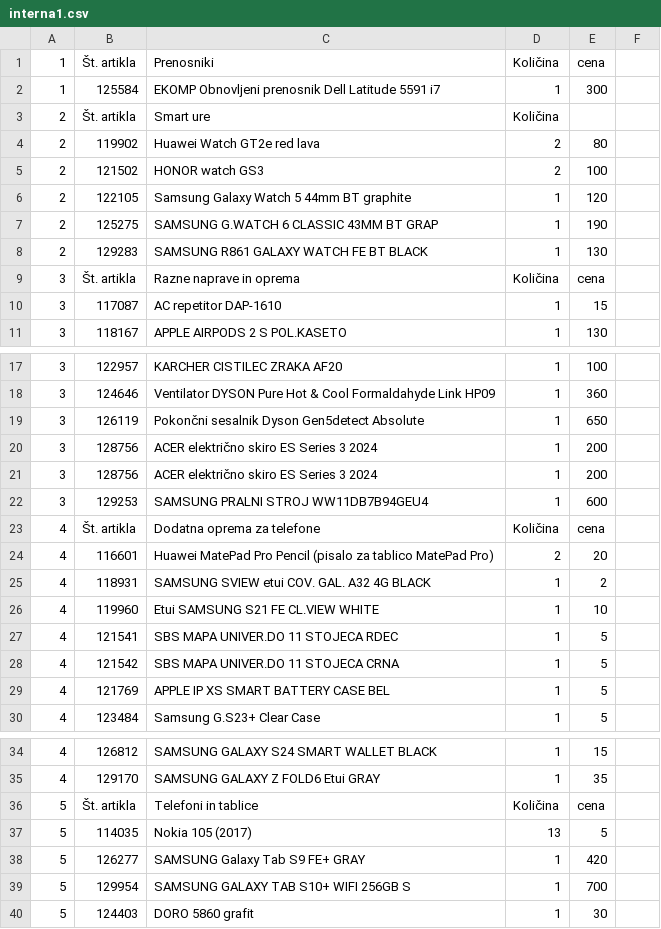
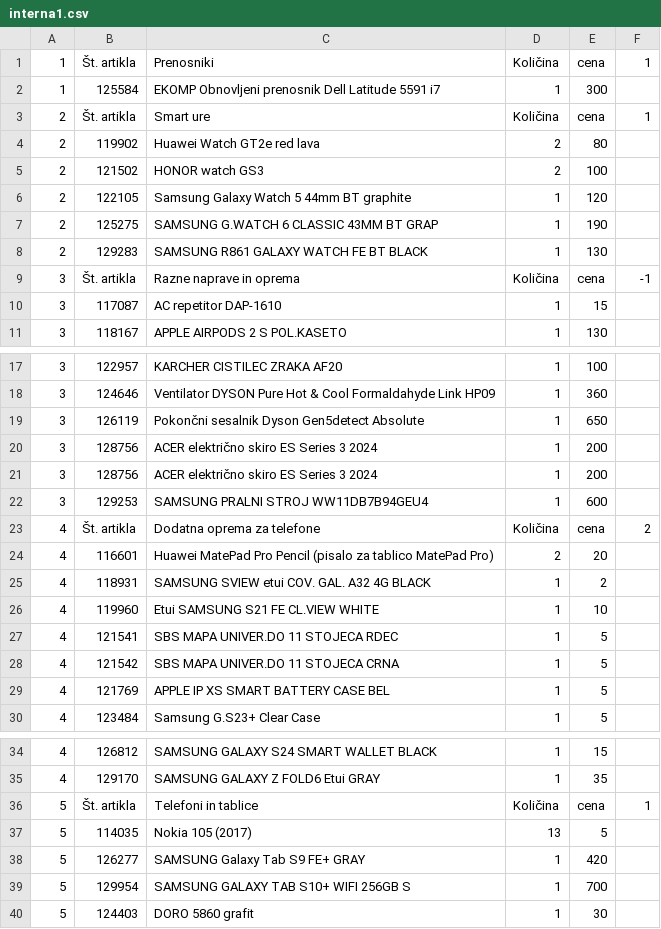
Before and after one commit to RokMaver/a1-internal-sale, a CSV file: interna1.csv, drawn as a sheet; only a part is shown, gaps mark what is left out; the diff names each change by its address in the sheet, - before the commit and + after, or states it on an @@ line.

Commit message:
Refactor HTML structure and enhance item selection logic
Moved HTML templates to a dedicated subdirectory for better organization. Improved item selection UI with new layout and styling, added JavaScript logic for quantity management, and enforced selection limits. Updated CSV data to include additional fields and reflect changes in logic.

```diff
--- a/interna1.csv
+++ b/interna1.csv
-F1: (empty)
+F1: 1
-E3: (empty)
+E3: cena
-F3: (empty)
+F3: 1
-F9: (empty)
+F9: -1
-F23: (empty)
+F23: 2
-F36: (empty)
+F36: 1
```
Also changed, not shown: 4 other files.
